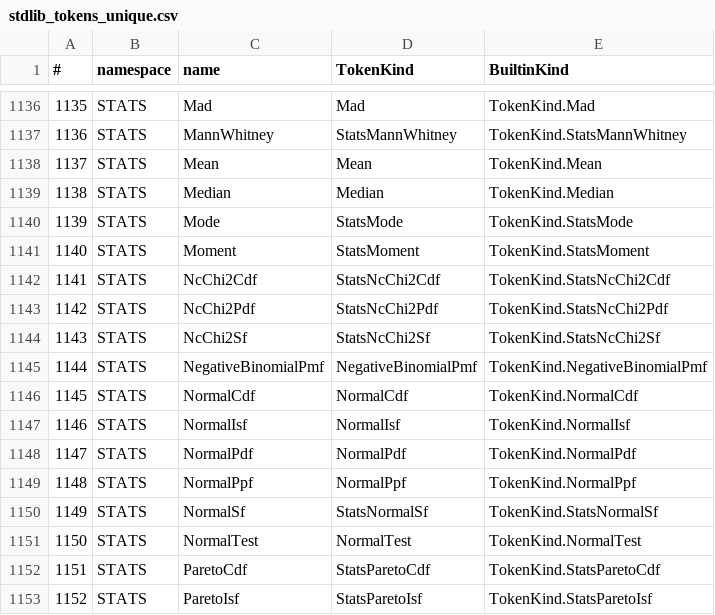
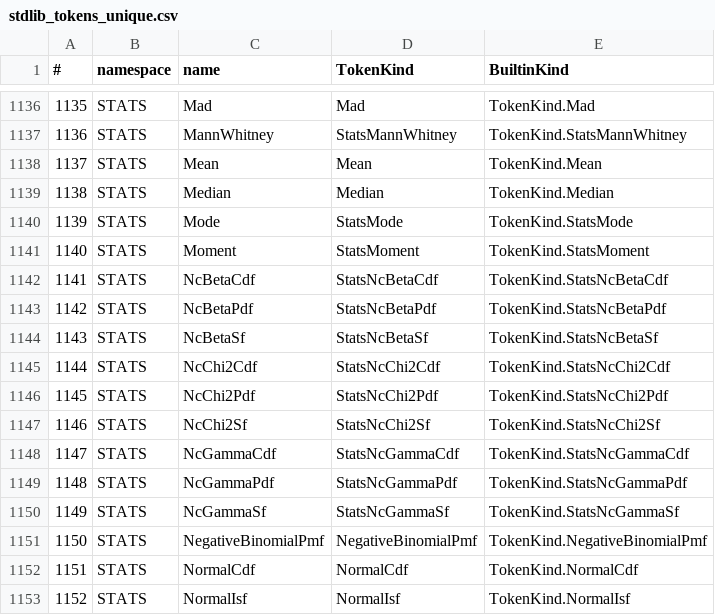
Before and after one commit to c-vision/GMBasic, a CSV file: GMBasicSharp/common/Registry/stdlib_tokens_unique.csv, drawn as a sheet; only a part is shown, gaps mark what is left out; the shorter side is filled out with more unchanged rows; addresses are those after the commit; the diff names each change by its address in the sheet, - before the commit and + after, or states it on an @@ line.

```diff
--- a/GMBasicSharp/common/Registry/stdlib_tokens_unique.csv
+++ b/GMBasicSharp/common/Registry/stdlib_tokens_unique.csv
+row 1142: 1141 | STATS | NcBetaCdf | StatsNcBetaCdf | TokenKind.StatsNcBetaCdf
+row 1143: 1142 | STATS | NcBetaPdf | StatsNcBetaPdf | TokenKind.StatsNcBetaPdf
+row 1144: 1143 | STATS | NcBetaSf | StatsNcBetaSf | TokenKind.StatsNcBetaSf
@@ column A (#) renumbered from row 1145 down @@
+row 1148: 1147 | STATS | NcGammaCdf | StatsNcGammaCdf | TokenKind.StatsNcGammaCdf
+row 1149: 1148 | STATS | NcGammaPdf | StatsNcGammaPdf | TokenKind.StatsNcGammaPdf
+row 1150: 1149 | STATS | NcGammaSf | StatsNcGammaSf | TokenKind.StatsNcGammaSf
```
Also changed, not shown: GMBasicSharp/common/Registry/stdlib_tokens.csv, GMBasicSharp/common/Registry/surface.csv, 34 other files.
